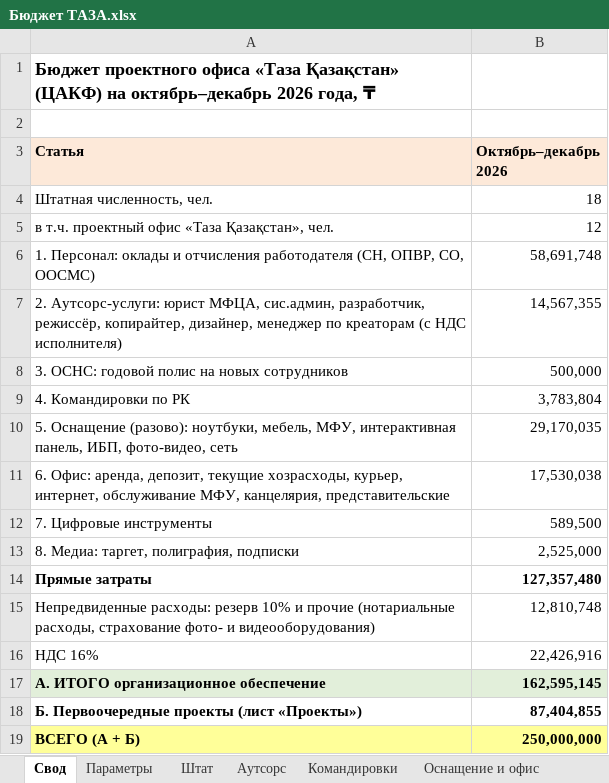
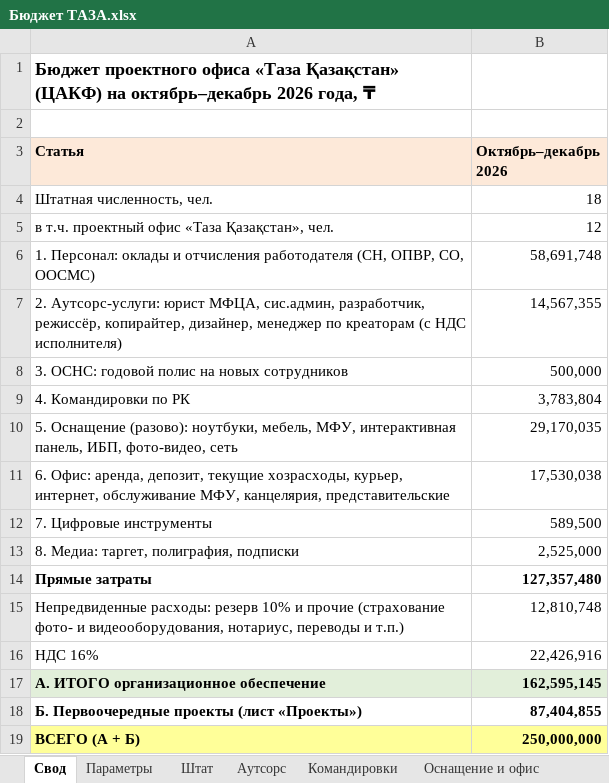
Before and after one commit to murat01042014/obsidian-vault, an Excel workbook: TAZA/_документы/Бюджет ТАЗА.xlsx, sheet Свод, drawn as a sheet; values as stored, in another font and other column widths than the file's, no borders; the diff names each change by its address in the sheet, - before the commit and + after, or states it on an @@ line.

```diff
--- a/TAZA/_документы/Бюджет ТАЗА.xlsx (sheet Свод)
+++ b/TAZA/_документы/Бюджет ТАЗА.xlsx (sheet Свод)
-A15 (Статья): …и прочие (нотариальные расходы, страхование фото- и видеооборудования)
+A15 (Статья): …и прочие (страхование фото- и видеооборудования, нотариус, переводы и т.п.)
```
